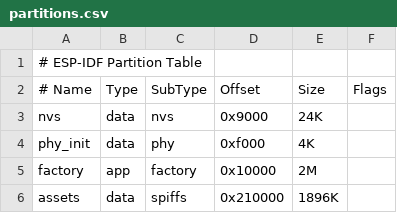
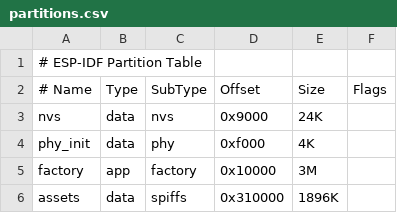
Before and after one commit to georgik/esp32-harfbuzz-example, a CSV file: partitions.csv, drawn as a sheet.

Commit message:
Update partitions.csv

```diff
--- a/partitions.csv
+++ b/partitions.csv
@@ -4,3 +4,3 @@ nvs,        data, nvs,     0x9000,    24K,
 phy_init,   data, phy,     0xf000,    4K,
-factory,    app,  factory, 0x10000,   2M,
-assets,    data, spiffs,0x210000,  1896K,
+factory,    app,  factory, 0x10000,   3M,
+assets,    data, spiffs,0x310000,  1896K,
```
